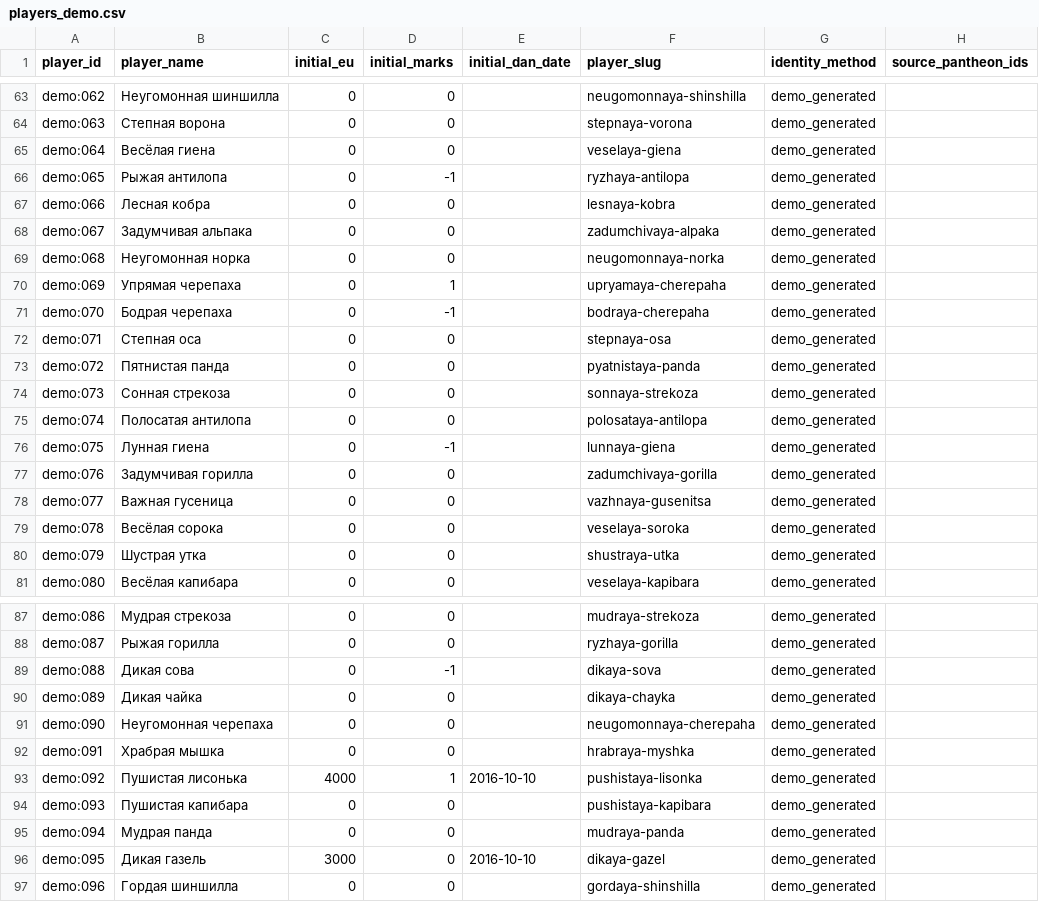
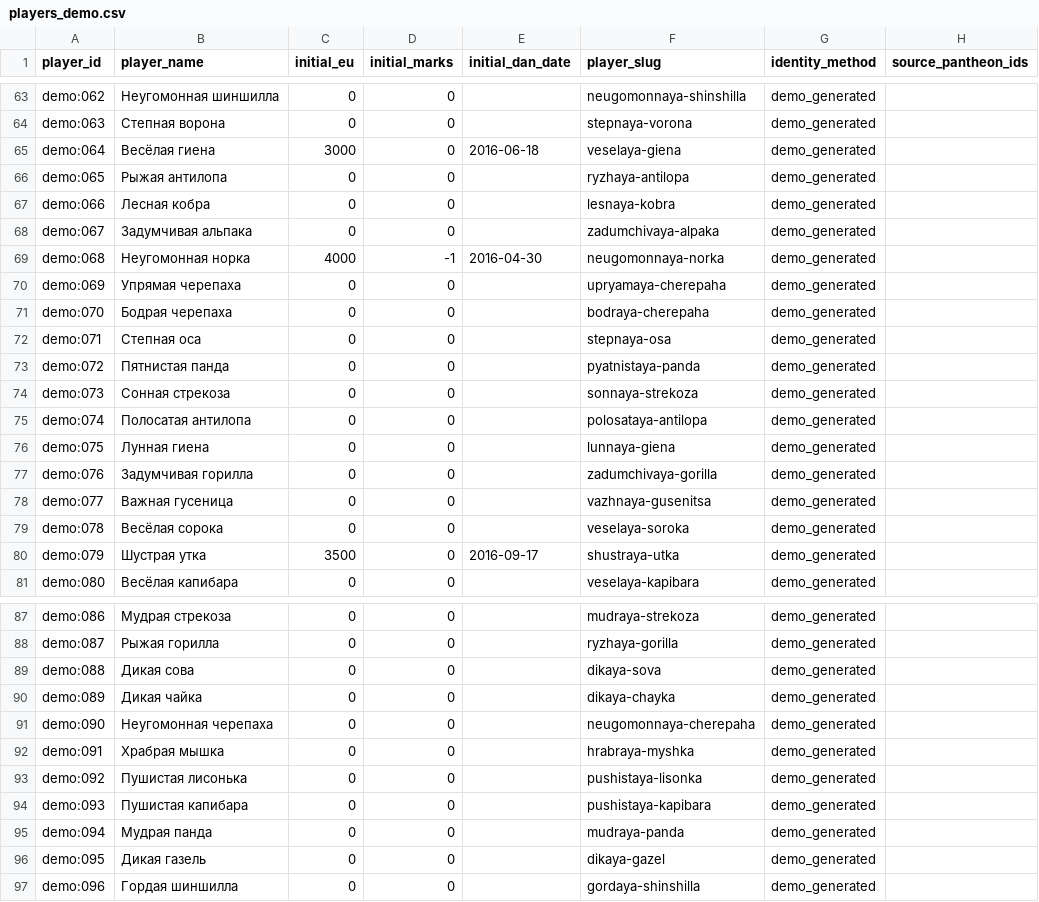
Before and after one commit to Moonkeeper-hub/MCR-ranking-lab, a CSV file: public/data/players_demo.csv, drawn as a sheet; only a part is shown, gaps mark what is left out; the diff covers the shown part only.

```diff
--- a/public/data/players_demo.csv
+++ b/public/data/players_demo.csv
@@ -64,9 +64,9 @@ demo:062,Неугомонная шиншилла,0,0,,neugomonnaya-shinshilla,de
 demo:063,Степная ворона,0,0,,stepnaya-vorona,demo_generated,
-demo:064,Весёлая гиена,0,0,,veselaya-giena,demo_generated,
-demo:065,Рыжая антилопа,0,-1,,ryzhaya-antilopa,demo_generated,
+demo:064,Весёлая гиена,3000,0,2016-06-18,veselaya-giena,demo_generated,
+demo:065,Рыжая антилопа,0,0,,ryzhaya-antilopa,demo_generated,
 demo:066,Лесная кобра,0,0,,lesnaya-kobra,demo_generated,
 demo:067,Задумчивая альпака,0,0,,zadumchivaya-alpaka,demo_generated,
-demo:068,Неугомонная норка,0,0,,neugomonnaya-norka,demo_generated,
-demo:069,Упрямая черепаха,0,1,,upryamaya-cherepaha,demo_generated,
-demo:070,Бодрая черепаха,0,-1,,bodraya-cherepaha,demo_generated,
+demo:068,Неугомонная норка,4000,-1,2016-04-30,neugomonnaya-norka,demo_generated,
+demo:069,Упрямая черепаха,0,0,,upryamaya-cherepaha,demo_generated,
+demo:070,Бодрая черепаха,0,0,,bodraya-cherepaha,demo_generated,
 demo:071,Степная оса,0,0,,stepnaya-osa,demo_generated,
@@ -75,3 +75,3 @@ demo:073,Сонная стрекоза,0,0,,sonnaya-strekoza,demo_generated,
 demo:074,Полосатая антилопа,0,0,,polosataya-antilopa,demo_generated,
-demo:075,Лунная гиена,0,-1,,lunnaya-giena,demo_generated,
+demo:075,Лунная гиена,0,0,,lunnaya-giena,demo_generated,
 demo:076,Задумчивая горилла,0,0,,zadumchivaya-gorilla,demo_generated,
@@ -79,3 +79,3 @@ demo:077,Важная гусеница,0,0,,vazhnaya-gusenitsa,demo_generated,
 demo:078,Весёлая сорока,0,0,,veselaya-soroka,demo_generated,
-demo:079,Шустрая утка,0,0,,shustraya-utka,demo_generated,
+demo:079,Шустрая утка,3500,0,2016-09-17,shustraya-utka,demo_generated,
 demo:080,Весёлая капибара,0,0,,veselaya-kapibara,demo_generated,
@@ -88,3 +88,3 @@ demo:086,Мудрая стрекоза,0,0,,mudraya-strekoza,demo_generated,
 demo:087,Рыжая горилла,0,0,,ryzhaya-gorilla,demo_generated,
-demo:088,Дикая сова,0,-1,,dikaya-sova,demo_generated,
+demo:088,Дикая сова,0,0,,dikaya-sova,demo_generated,
 demo:089,Дикая чайка,0,0,,dikaya-chayka,demo_generated,
@@ -92,6 +92,6 @@ demo:090,Неугомонная черепаха,0,0,,neugomonnaya-cherepaha,dem
 demo:091,Храбрая мышка,0,0,,hrabraya-myshka,demo_generated,
-demo:092,Пушистая лисонька,4000,1,2016-10-10,pushistaya-lisonka,demo_generated,
+demo:092,Пушистая лисонька,0,0,,pushistaya-lisonka,demo_generated,
 demo:093,Пушистая капибара,0,0,,pushistaya-kapibara,demo_generated,
 demo:094,Мудрая панда,0,0,,mudraya-panda,demo_generated,
-demo:095,Дикая газель,3000,0,2016-10-10,dikaya-gazel,demo_generated,
+demo:095,Дикая газель,0,0,,dikaya-gazel,demo_generated,
 demo:096,Гордая шиншилла,0,0,,gordaya-shinshilla,demo_generated,
```
Also changed, not shown: 38 edited cells elsewhere in this file, 13 other files.
